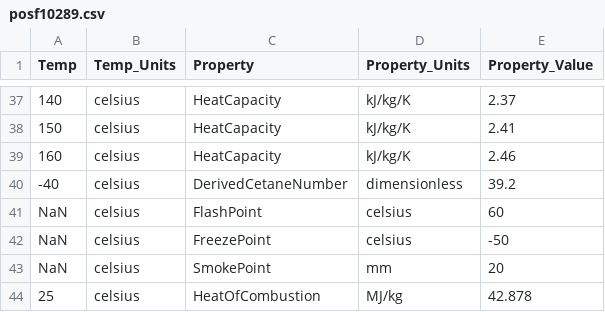
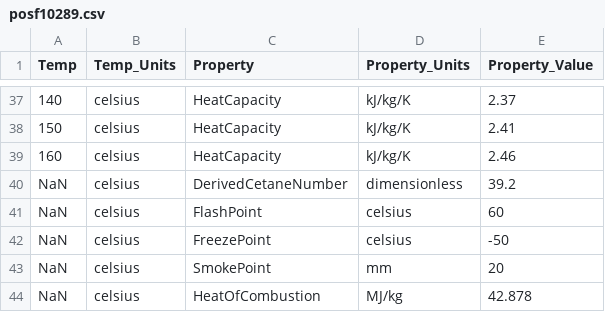
Before and after one commit to NatLabRockies/FuelLib, a CSV file: fuellib/data/fuelData/propertiesData/posf10289.csv, drawn as a sheet; only a part is shown, gaps mark what is left out.

```diff
--- a/fuellib/data/fuelData/propertiesData/posf10289.csv
+++ b/fuellib/data/fuelData/propertiesData/posf10289.csv
@@ -39,3 +39,3 @@ Temp,Temp_Units,Property,Property_Units,Property_Value
 160,celsius,HeatCapacity,kJ/kg/K,2.46
--40,celsius,DerivedCetaneNumber,dimensionless,39.2
+NaN,celsius,DerivedCetaneNumber,dimensionless,39.2
 NaN,celsius,FlashPoint,celsius,60
@@ -43,2 +43,2 @@ NaN,celsius,FreezePoint,celsius,-50
 NaN,celsius,SmokePoint,mm,20
-25,celsius,HeatOfCombustion,MJ/kg,42.878
+NaN,celsius,HeatOfCombustion,MJ/kg,42.878
```
Also changed, not shown: fuellib/data/fuelData/propertiesData/posf10264.csv, fuellib/data/fuelData/propertiesData/posf10325.csv, 2 other files.
